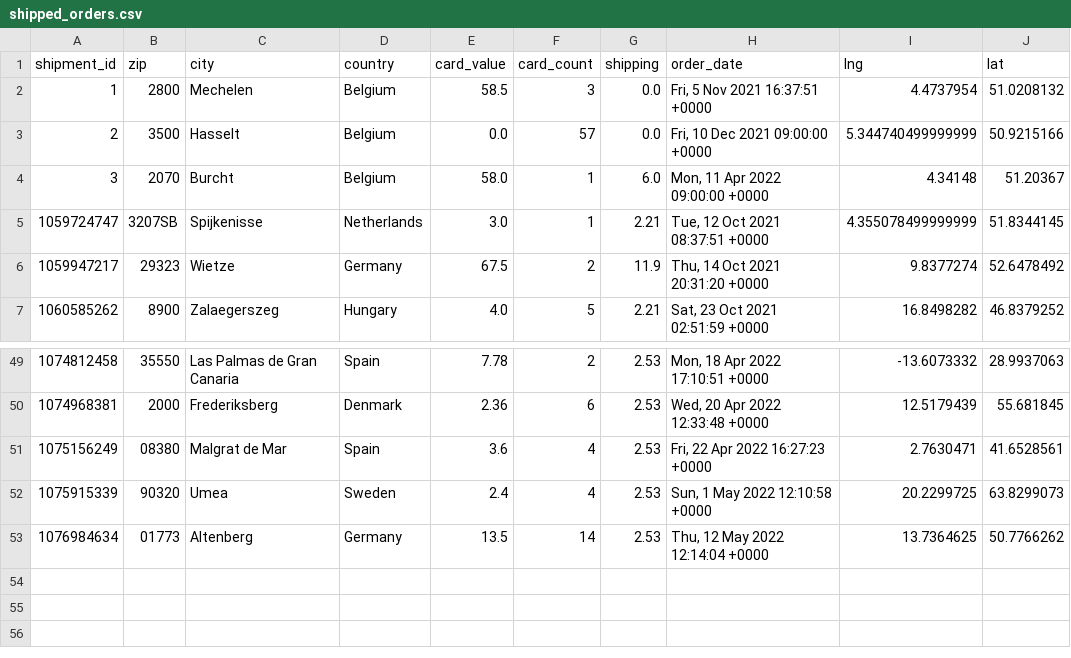
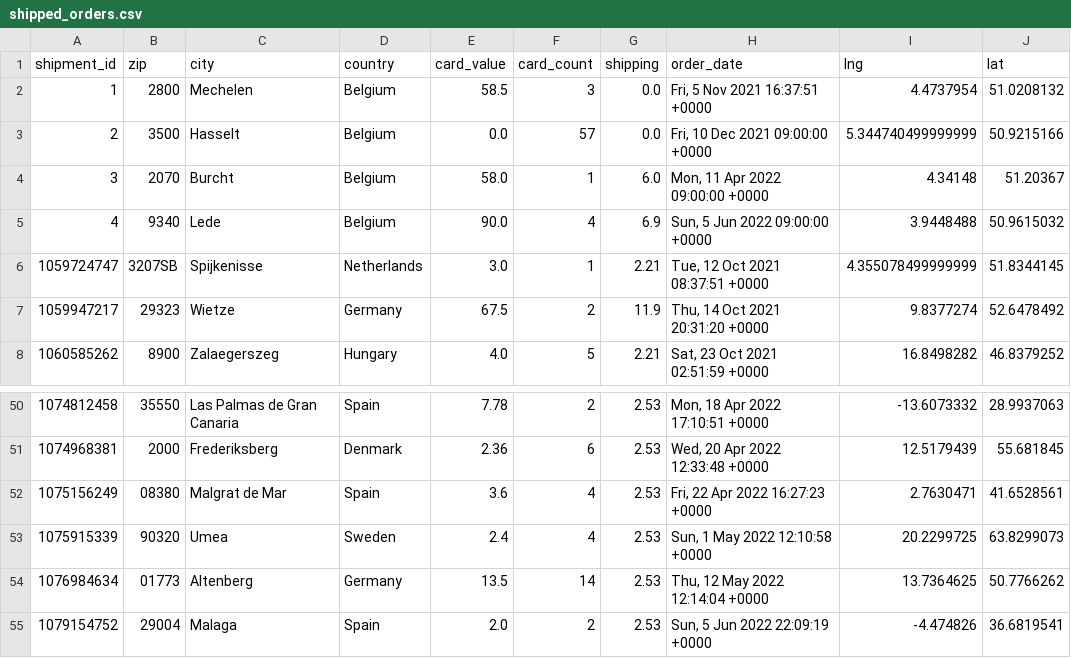
Before and after one commit to 4dcu-be/CardMap, a CSV file: data/shipped_orders.csv, drawn as a sheet; only a part is shown, gaps mark what is left out; the diff names each change by its address in the sheet, - before the commit and + after, or states it on an @@ line.

```diff
--- a/data/shipped_orders.csv
+++ b/data/shipped_orders.csv
+row 5: 4 | 9340 | Lede | Belgium | 90.0 | 4 | 6.9 | Sun, 5 Jun 2022 09:00:00 +0000 | 3.9448488 | 50.9615032
+row 55: 1079154752 | 29004 | Malaga | Spain | 2.0 | 2 | 2.53 | Sun, 5 Jun 2022 22:09:19 +0000 | -4.474826 | 36.6819541
```
Also changed, not shown: data/orders_by_country.csv, data/orders_by_location.csv, 4 other files.
